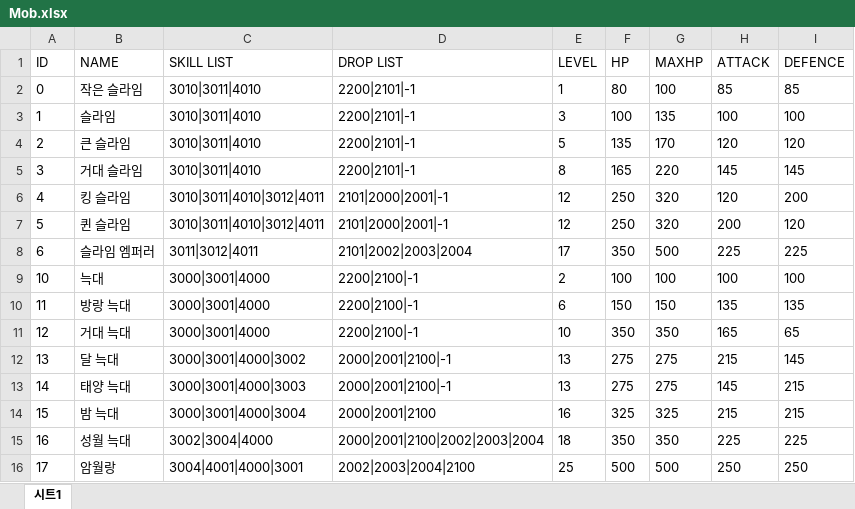
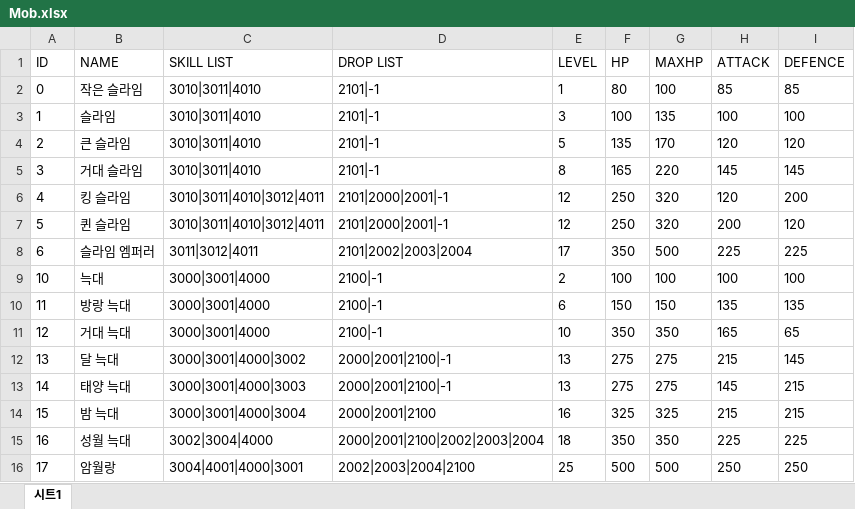
Before and after one commit to lsu0503/TextRPG_TeamProject2nd, an Excel workbook: Documents/Files/Mob.xlsx, sheet 시트1, drawn as a sheet; values as stored, in another font and other column widths than the file's, no borders; the diff names each change by its address in the sheet, - before the commit and + after, or states it on an @@ line.

Commit message:
[Update] Mob.xlsx & Mob.csv
[Update] Mob.xlsx & Mob.csv

```diff
--- a/Documents/Files/Mob.xlsx (sheet 시트1)
+++ b/Documents/Files/Mob.xlsx (sheet 시트1)
-D2:D5 (DROP LIST): 2200|2101|-1
+D2:D5 (DROP LIST): 2101|-1
-D9:D11 (DROP LIST): 2200|2100|-1
+D9:D11 (DROP LIST): 2100|-1
```
Also changed, not shown: 1 other file.
